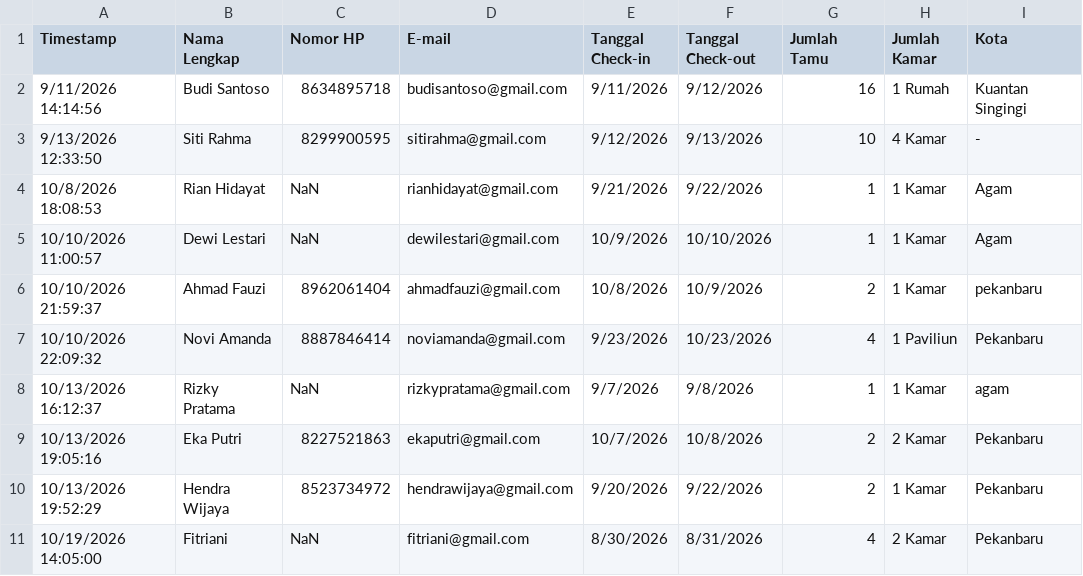
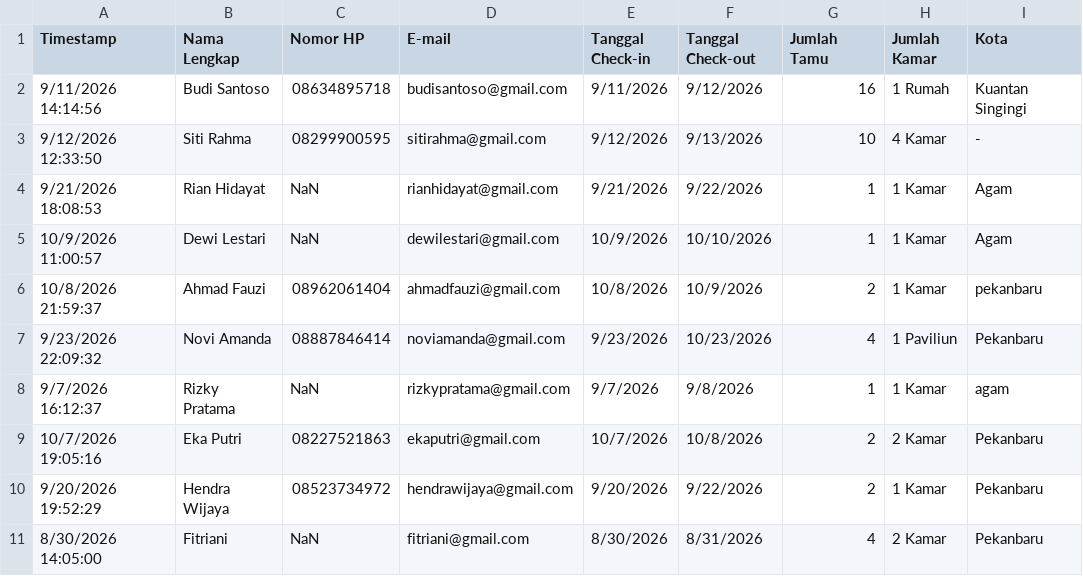
Before and after one commit to farisyabai/happy-family-homestay-analytics, a CSV file: data/sample_bookings.csv, drawn as a sheet; only a part is shown; the diff names each change by its address in the sheet, - before the commit and + after, or states it on an @@ line.

Commit message:
updating data

```diff
--- a/data/sample_bookings.csv
+++ b/data/sample_bookings.csv
-C2 (Nomor HP): 8634895718
+C2 (Nomor HP): 08634895718
-A3 (Timestamp): 9/13/2026 12:33:50
+A3 (Timestamp): 9/12/2026 12:33:50
-C3 (Nomor HP): 8299900595
+C3 (Nomor HP): 08299900595
-A4 (Timestamp): 10/8/2026 18:08:53
+A4 (Timestamp): 9/21/2026 18:08:53
-A5 (Timestamp): 10/10/2026 11:00:57
+A5 (Timestamp): 10/9/2026 11:00:57
-A6 (Timestamp): 10/10/2026 21:59:37
+A6 (Timestamp): 10/8/2026 21:59:37
-C6 (Nomor HP): 8962061404
+C6 (Nomor HP): 08962061404
-A7 (Timestamp): 10/10/2026 22:09:32
+A7 (Timestamp): 9/23/2026 22:09:32
-C7 (Nomor HP): 8887846414
+C7 (Nomor HP): 08887846414
-A8 (Timestamp): 10/13/2026 16:12:37
+A8 (Timestamp): 9/7/2026 16:12:37
-A9 (Timestamp): 10/13/2026 19:05:16
+A9 (Timestamp): 10/7/2026 19:05:16
-C9 (Nomor HP): 8227521863
+C9 (Nomor HP): 08227521863
-A10 (Timestamp): 10/13/2026 19:52:29
+A10 (Timestamp): 9/20/2026 19:52:29
-C10 (Nomor HP): 8523734972
+C10 (Nomor HP): 08523734972
-A11 (Timestamp): 10/19/2026 14:05:00
+A11 (Timestamp): 8/30/2026 14:05:00
```
